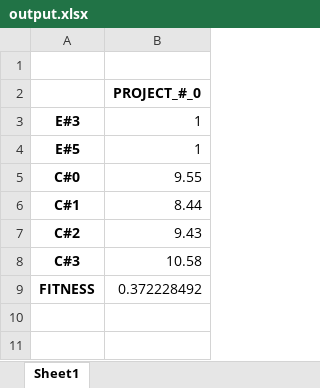
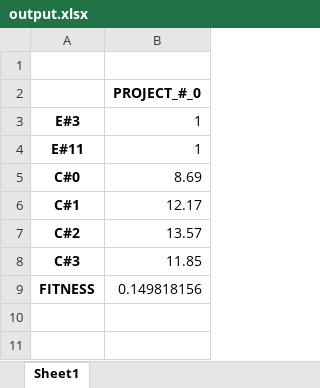
Before and after one commit to MadDisKai/Team_selection, an Excel workbook: output.xlsx, sheet Sheet1, drawn as a sheet; only a part is shown; values as stored, in another font and other column widths than the file's, no borders; removed rows and columns are numbered as before the commit, all else as after; the diff covers the shown part only; the diff names each change by its address in the sheet, - before the commit and + after, or states it on an @@ line.

```diff
--- a/output.xlsx (sheet Sheet1)
+++ b/output.xlsx (sheet Sheet1)
-row 4: E#5 | 1
@@ row 26 moved to row 4: E#11 @@
-B5: 9.55
+B5: 8.69
-B6: 8.44
+B6: 12.17
-B7: 9.43
+B7: 13.57
-B8: 10.58
+B8: 11.85
-B9: 0.372228492
+B9: 0.149818156
```
Also changed, not shown: 1 added row, 1 moved row and 19 edited cells elsewhere in this sheet, 2 other files.
